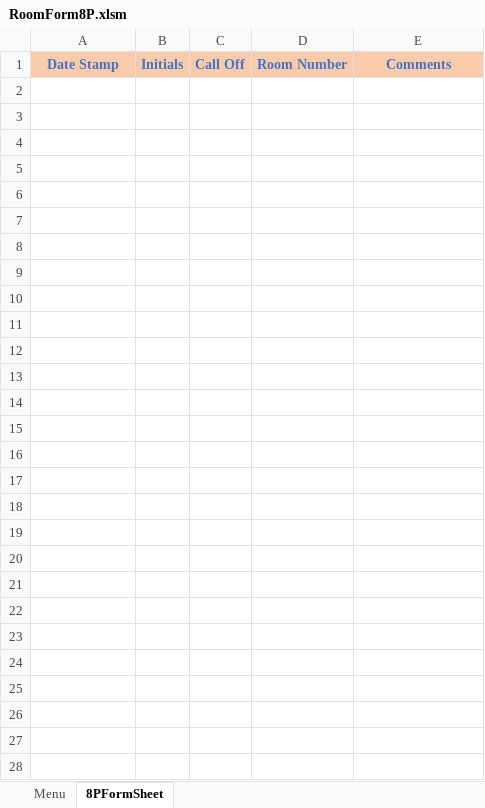
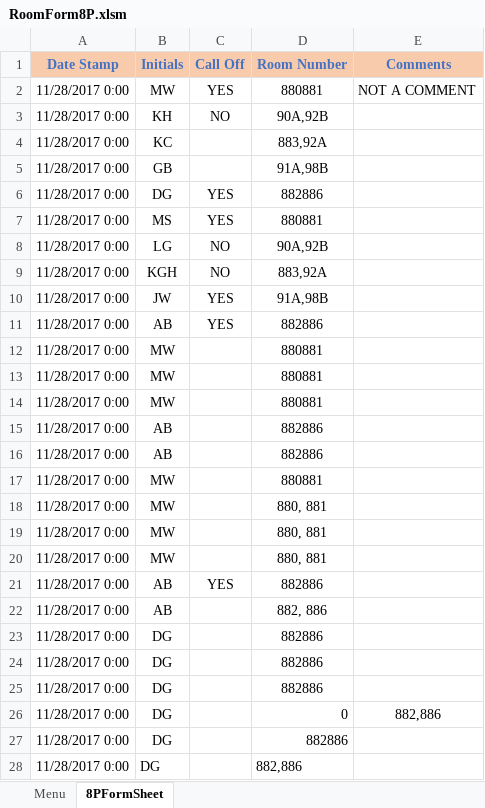
Before and after one commit to andersonjackson-ttc/Roper, an Excel workbook: spreadsheets/RoomForm8P.xlsm, sheet 8PFormSheet, drawn as a sheet; values as stored, in another font and other column widths than the file's, no borders; charts and pictures not drawn; the diff names each change by its address in the sheet, - before the commit and + after, or states it on an @@ line.

```diff
--- a/spreadsheets/RoomForm8P.xlsm (sheet 8PFormSheet)
+++ b/spreadsheets/RoomForm8P.xlsm (sheet 8PFormSheet)
+row 2: 11/28/2017 0:00 | MW | YES | 880881 | NOT A COMMENT
+row 3: 11/28/2017 0:00 | KH | NO | 90A,92B
+row 4: 11/28/2017 0:00 | KC |  | 883,92A
+row 5: 11/28/2017 0:00 | GB |  | 91A,98B
+row 6: 11/28/2017 0:00 | DG | YES | 882886
+row 7: 11/28/2017 0:00 | MS | YES | 880881
+row 8: 11/28/2017 0:00 | LG | NO | 90A,92B
+row 9: 11/28/2017 0:00 | KGH | NO | 883,92A
+row 10: 11/28/2017 0:00 | JW | YES | 91A,98B
+row 11: 11/28/2017 0:00 | AB | YES | 882886
+row 12: 11/28/2017 0:00 | MW |  | 880881
+row 13: 11/28/2017 0:00 | MW |  | 880881
+row 14: 11/28/2017 0:00 | MW |  | 880881
+row 15: 11/28/2017 0:00 | AB |  | 882886
+row 16: 11/28/2017 0:00 | AB |  | 882886
+row 17: 11/28/2017 0:00 | MW |  | 880881
+row 18: 11/28/2017 0:00 | MW |  | 880, 881
+row 19: 11/28/2017 0:00 | MW |  | 880, 881
+row 20: 11/28/2017 0:00 | MW |  | 880, 881
+row 21: 11/28/2017 0:00 | AB | YES | 882886
+row 22: 11/28/2017 0:00 | AB |  | 882, 886
+row 23: 11/28/2017 0:00 | DG |  | 882886
+row 24: 11/28/2017 0:00 | DG |  | 882886
+row 25: 11/28/2017 0:00 | DG |  | 882886
+row 26: 11/28/2017 0:00 | DG |  | 0 | 882,886
+row 27: 11/28/2017 0:00 | DG |  | 882886
+row 28: 11/28/2017 0:00 | DG |  | 882,886
```
Also changed, not shown: spreadsheets/Communicator.xlsx, spreadsheets/RoomForm3P.xlsm, 2 other files.
